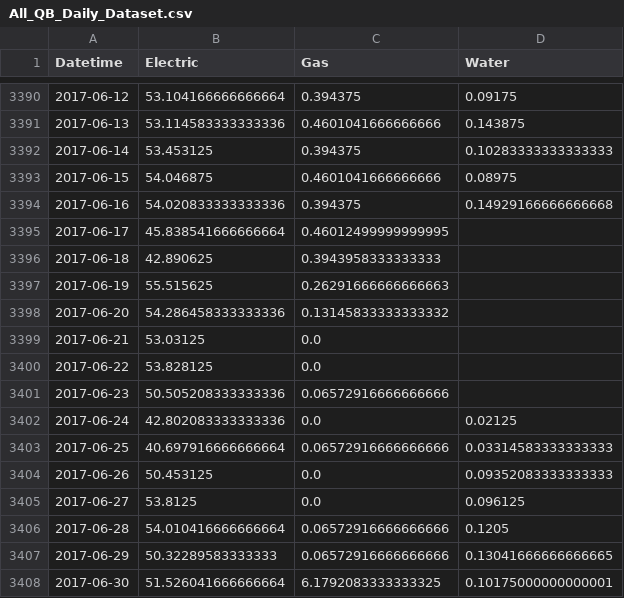
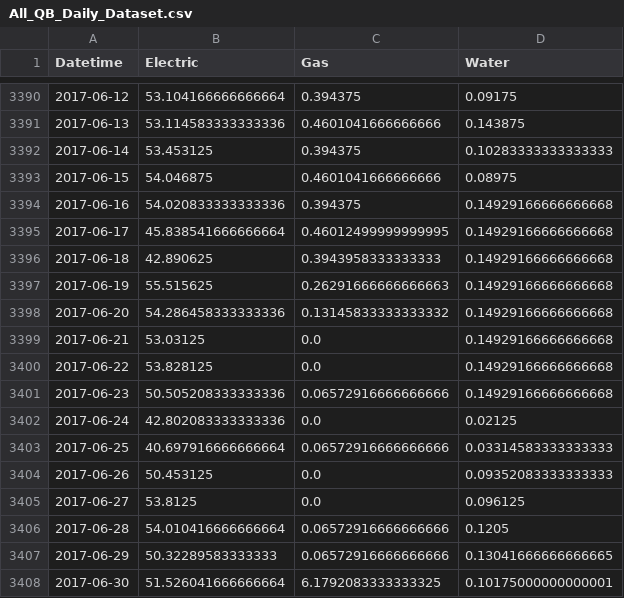
Before and after one commit to UsmanKolo/Master_Thesis, a CSV file: Dataset/All_QB_Daily_Dataset.csv, drawn as a sheet; only a part is shown, gaps mark what is left out; the diff covers the shown part only.

```diff
--- a/Dataset/All_QB_Daily_Dataset.csv
+++ b/Dataset/All_QB_Daily_Dataset.csv
@@ -3394,9 +3394,9 @@ Datetime,Electric,Gas,Water
 2017-06-16,54.020833333333336,0.394375,0.14929166666666668
-2017-06-17,45.838541666666664,0.46012499999999995,
-2017-06-18,42.890625,0.3943958333333333,
-2017-06-19,55.515625,0.26291666666666663,
-2017-06-20,54.286458333333336,0.13145833333333332,
-2017-06-21,53.03125,0.0,
-2017-06-22,53.828125,0.0,
-2017-06-23,50.505208333333336,0.06572916666666666,
+2017-06-17,45.838541666666664,0.46012499999999995,0.14929166666666668
+2017-06-18,42.890625,0.3943958333333333,0.14929166666666668
+2017-06-19,55.515625,0.26291666666666663,0.14929166666666668
+2017-06-20,54.286458333333336,0.13145833333333332,0.14929166666666668
+2017-06-21,53.03125,0.0,0.14929166666666668
+2017-06-22,53.828125,0.0,0.14929166666666668
+2017-06-23,50.505208333333336,0.06572916666666666,0.14929166666666668
 2017-06-24,42.802083333333336,0.0,0.02125
```
Also changed, not shown: 50 edited cells elsewhere in this file, Dataset/All_GTWY_Daily_Dataset.csv, Dataset/All_HU_Daily_Dataset.csv, 6 other files.
